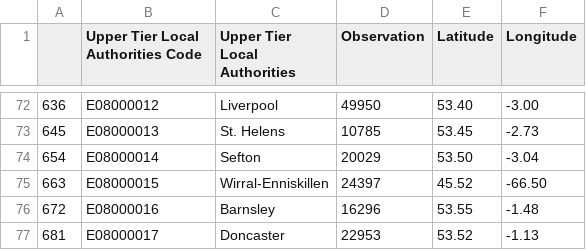
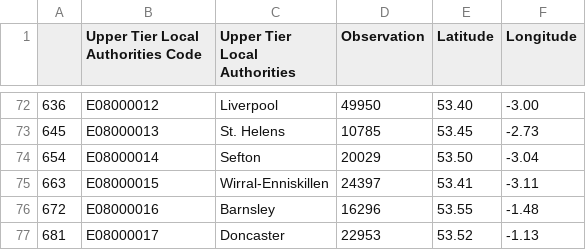
Before and after one commit to Emilysquires02/Emilysquires02.github.io, a CSV file: rent cleaned (1).csv, drawn as a sheet; only a part is shown, gaps mark what is left out.

Commit message:
Add files via upload

```diff
--- a/rent cleaned (1).csv
+++ b/rent cleaned (1).csv
@@ -74,3 +74,3 @@
 654,E08000014,Sefton,20029,53.50,-3.04
-663,E08000015,Wirral-Enniskillen,24397,45.52,-66.50
+663,E08000015,Wirral-Enniskillen,24397,53.41,-3.11
 672,E08000016,Barnsley,16296,53.55,-1.48
```
